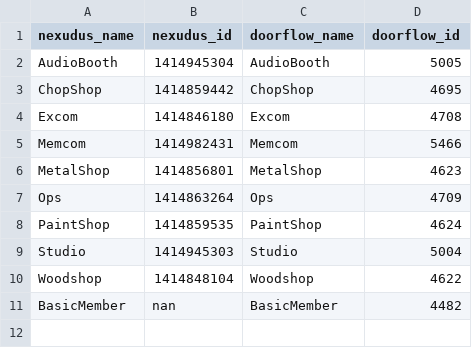
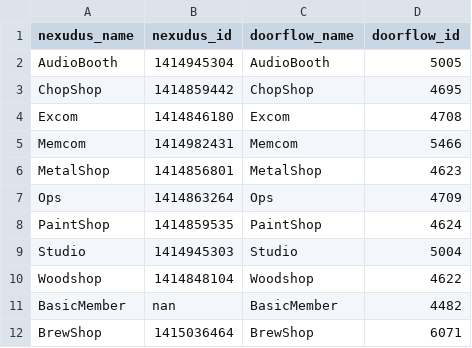
Before and after one commit to LowellMakes/nexudus-doorflow-sync, a CSV file: team_group_map.csv, drawn as a sheet; the diff names each change by its address in the sheet, - before the commit and + after, or states it on an @@ line.

```diff
--- a/team_group_map.csv
+++ b/team_group_map.csv
+row 12: BrewShop | 1415036464 | BrewShop | 6071
```
Also changed, not shown: 2 other files.
